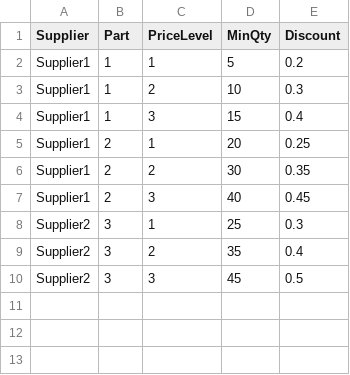
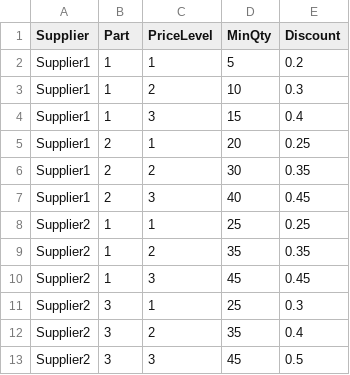
Before and after one commit to hmedal/sae-dsc-hmedal, a CSV file: saedfsc/resources/qtyDiscountSchedule.csv, drawn as a sheet.

```diff
--- a/saedfsc/resources/qtyDiscountSchedule.csv
+++ b/saedfsc/resources/qtyDiscountSchedule.csv
@@ -7,2 +7,5 @@ Supplier1,2,2,30,0.35
 Supplier1,2,3,40,0.45
+Supplier2,1,1,25,0.25
+Supplier2,1,2,35,0.35
+Supplier2,1,3,45,0.45
 Supplier2,3,1,25,0.3
```
Also changed, not shown: 1 other file.
